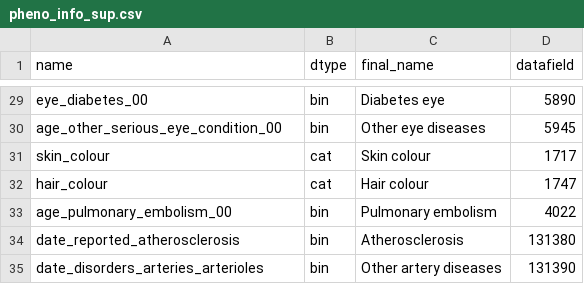
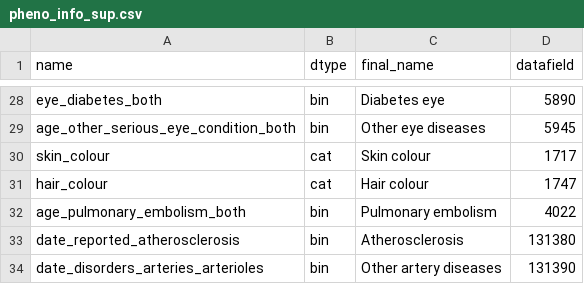
Before and after one commit to BergmannLab/retina-phenotypes, a CSV file: complementary/disease_association/pheno_info_sup.csv, drawn as a sheet; only a part is shown, gaps mark what is left out; addresses are those after the commit; the diff covers the shown part only; the diff names each change by its address in the sheet, - before the commit and + after, or states it on an @@ line.

```diff
--- a/complementary/disease_association/pheno_info_sup.csv
+++ b/complementary/disease_association/pheno_info_sup.csv
-A28 (name): eye_diabetes_00
+A28 (name): eye_diabetes_both
-A29 (name): age_other_serious_eye_condition_00
+A29 (name): age_other_serious_eye_condition_both
-A32 (name): age_pulmonary_embolism_00
+A32 (name): age_pulmonary_embolism_both
```
Also changed, not shown: 1 removed row and 24 edited cells elsewhere in this file, complementary/disease_association/pheno_info_main.csv, 9 other files.
